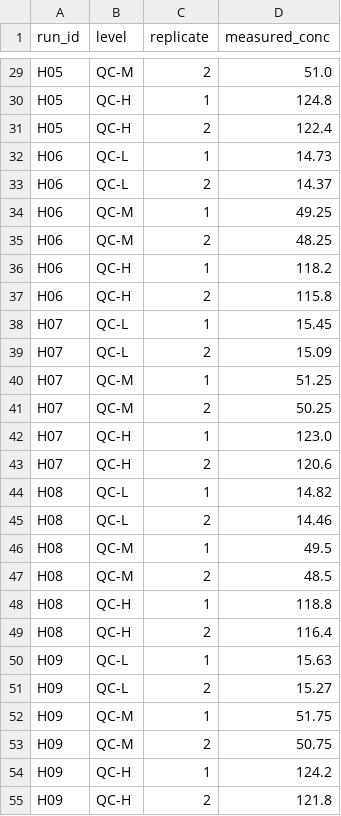
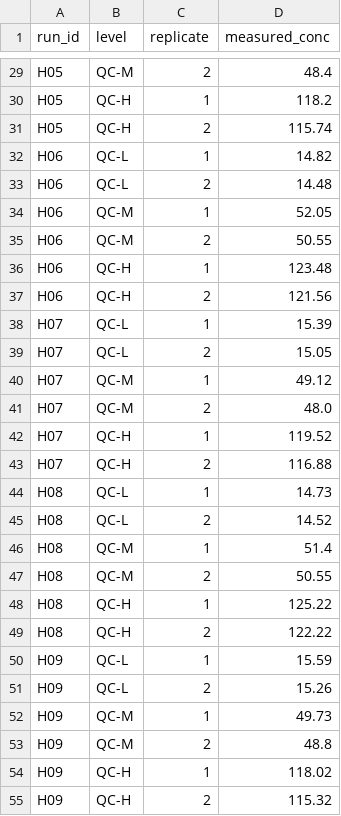
Before and after one commit to zakariae-lazraq/ai-agents-healthcare-labs, a CSV file: data/lab02/qc_history.csv, drawn as a sheet; only a part is shown, gaps mark what is left out; the diff covers the shown part only; the diff names each change by its address in the sheet, - before the commit and + after, or states it on an @@ line.

```diff
--- a/data/lab02/qc_history.csv
+++ b/data/lab02/qc_history.csv
-D29 (measured_conc): 51.0
+D29 (measured_conc): 48.4
-D30 (measured_conc): 124.8
+D30 (measured_conc): 118.2
-D31 (measured_conc): 122.4
+D31 (measured_conc): 115.74
-D32 (measured_conc): 14.73
+D32 (measured_conc): 14.82
-D33 (measured_conc): 14.37
+D33 (measured_conc): 14.48
-D34 (measured_conc): 49.25
+D34 (measured_conc): 52.05
-D35 (measured_conc): 48.25
+D35 (measured_conc): 50.55
-D36 (measured_conc): 118.2
+D36 (measured_conc): 123.48
-D37 (measured_conc): 115.8
+D37 (measured_conc): 121.56
-D38 (measured_conc): 15.45
+D38 (measured_conc): 15.39
-D39 (measured_conc): 15.09
+D39 (measured_conc): 15.05
-D40 (measured_conc): 51.25
+D40 (measured_conc): 49.12
-D41 (measured_conc): 50.25
+D41 (measured_conc): 48.0
-D42 (measured_conc): 123.0
+D42 (measured_conc): 119.52
-D43 (measured_conc): 120.6
+D43 (measured_conc): 116.88
-D44 (measured_conc): 14.82
+D44 (measured_conc): 14.73
-D45 (measured_conc): 14.46
+D45 (measured_conc): 14.52
-D46 (measured_conc): 49.5
+D46 (measured_conc): 51.4
-D47 (measured_conc): 48.5
+D47 (measured_conc): 50.55
-D48 (measured_conc): 118.8
+D48 (measured_conc): 125.22
-D49 (measured_conc): 116.4
+D49 (measured_conc): 122.22
-D50 (measured_conc): 15.63
+D50 (measured_conc): 15.59
-D51 (measured_conc): 15.27
+D51 (measured_conc): 15.26
-D52 (measured_conc): 51.75
+D52 (measured_conc): 49.73
-D53 (measured_conc): 50.75
+D53 (measured_conc): 48.8
-D54 (measured_conc): 124.2
+D54 (measured_conc): 118.02
-D55 (measured_conc): 121.8
+D55 (measured_conc): 115.32
```
Also changed, not shown: 90 edited cells elsewhere in this file, data/lab02/batches.csv, 3 other files.
